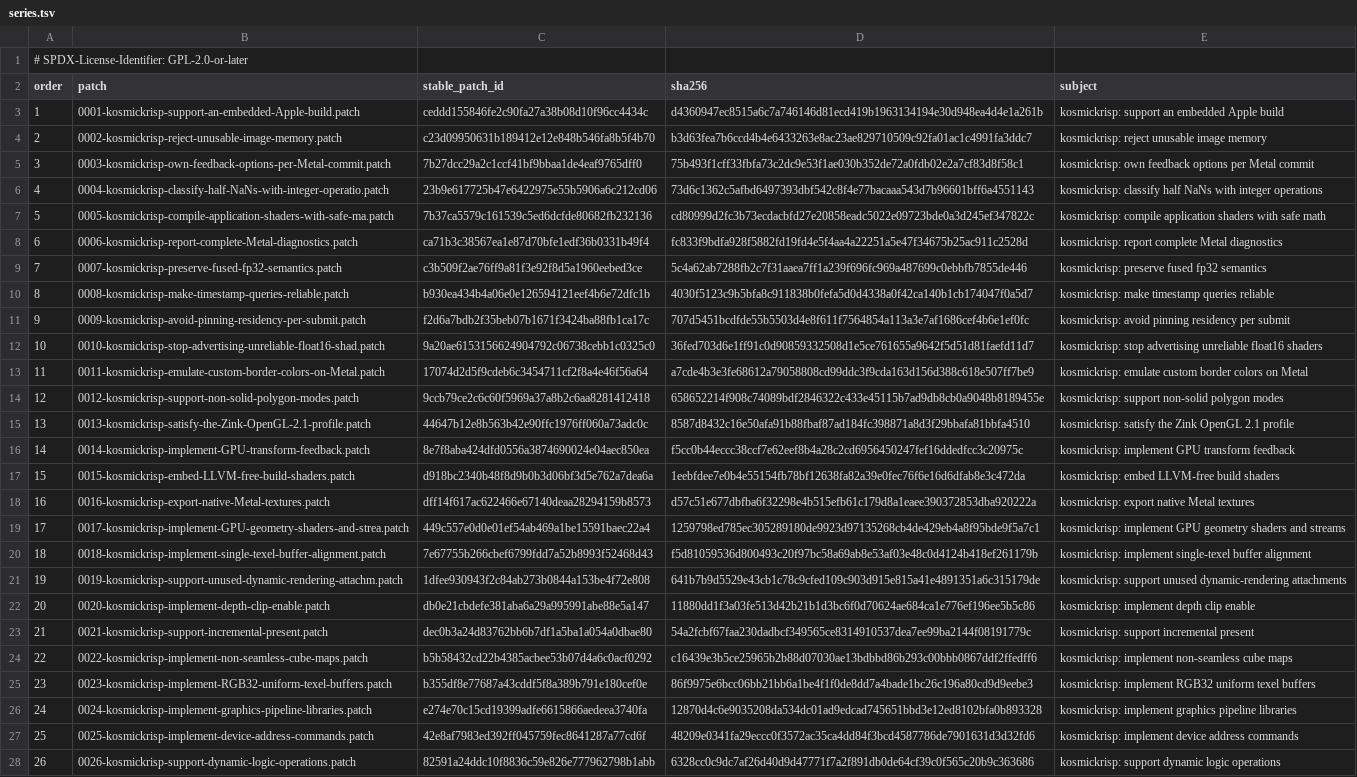
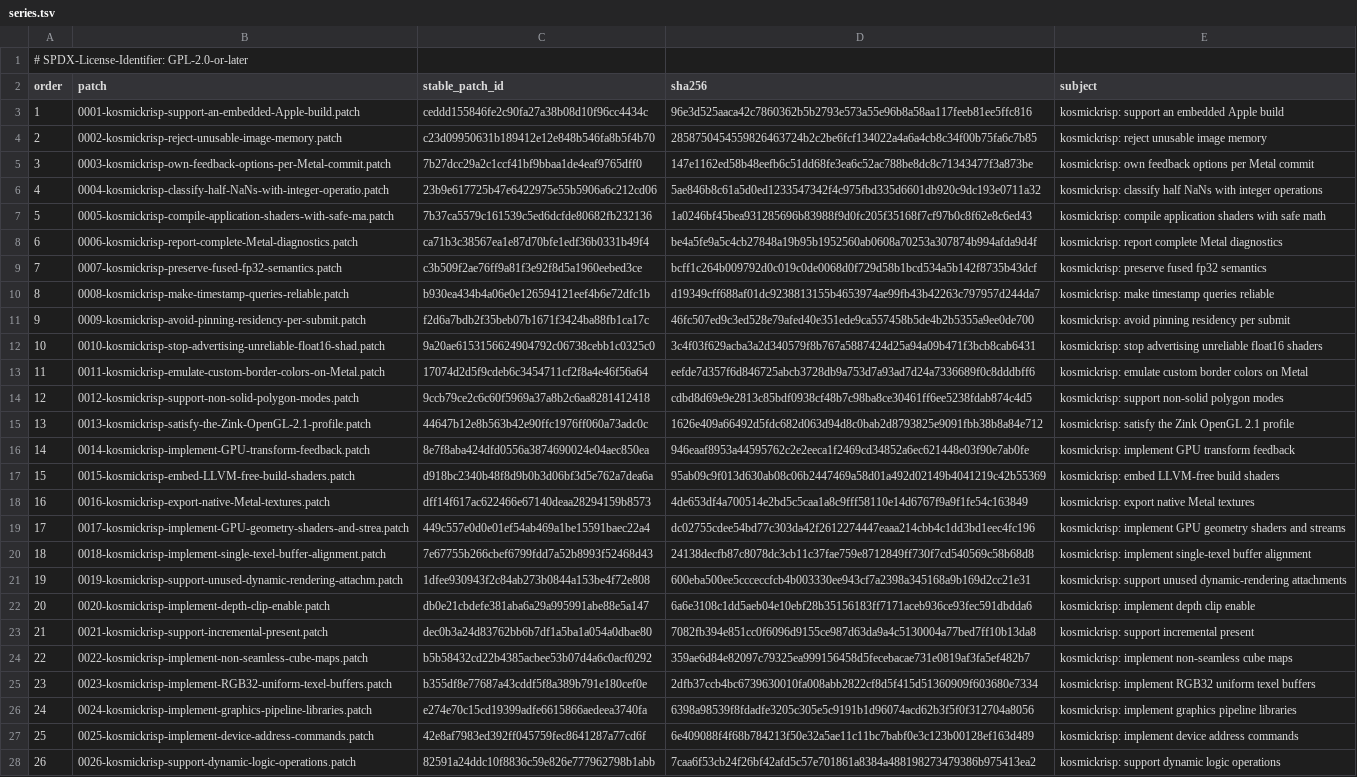
Before and after one commit to 1972nollus/Kernarium, a TSV file: dependencies/patches/mesa/series.tsv, drawn as a sheet; only a part is shown; the diff covers the shown part only; the diff names each change by its address in the sheet, - before the commit and + after, or states it on an @@ line.

```diff
--- a/dependencies/patches/mesa/series.tsv
+++ b/dependencies/patches/mesa/series.tsv
-D3 (sha256): d4360947ec8515a6c7a746146d81ecd419b1963134194e30d948ea4d4e1a261b
+D3 (sha256): 96e3d525aaca42c7860362b5b2793e573a55e96b8a58aa117feeb81ee5ffc816
-D4 (sha256): b3d63fea7b6ccd4b4e6433263e8ac23ae829710509c92fa01ac1c4991fa3ddc7
+D4 (sha256): 2858750454559826463724b2c2be6fcf134022a4a6a4cb8c34f00b75fa6c7b85
-D5 (sha256): 75b493f1cff33fbfa73c2dc9e53f1ae030b352de72a0fdb02e2a7cf83d8f58c1
+D5 (sha256): 147e1162ed58b48eefb6c51dd68fe3ea6c52ac788be8dc8c71343477f3a873be
-D6 (sha256): 73d6c1362c5afbd6497393dbf542c8f4e77bacaaa543d7b96601bff6a4551143
+D6 (sha256): 5ae846b8c61a5d0ed1233547342f4c975fbd335d6601db920c9dc193e0711a32
-D7 (sha256): cd80999d2fc3b73ecdacbfd27e20858eadc5022e09723bde0a3d245ef347822c
+D7 (sha256): 1a0246bf45bea931285696b83988f9d0fc205f35168f7cf97b0c8f62e8c6ed43
-D8 (sha256): fc833f9bdfa928f5882fd19fd4e5f4aa4a22251a5e47f34675b25ac911c2528d
+D8 (sha256): be4a5fe9a5c4cb27848a19b95b1952560ab0608a70253a307874b994afda9d4f
-D9 (sha256): 5c4a62ab7288fb2c7f31aaea7ff1a239f696fc969a487699c0ebbfb7855de446
+D9 (sha256): bcff1c264b009792d0c019c0de0068d0f729d58b1bcd534a5b142f8735b43dcf
-D10 (sha256): 4030f5123c9b5bfa8c911838b0fefa5d0d4338a0f42ca140b1cb174047f0a5d7
+D10 (sha256): d19349cff688af01dc9238813155b4653974ae99fb43b42263c797957d244da7
-D11 (sha256): 707d5451bcdfde55b5503d4e8f611f7564854a113a3e7af1686cef4b6e1ef0fc
+D11 (sha256): 46fc507ed9c3ed528e79afed40e351ede9ca557458b5de4b2b5355a9ee0de700
-D12 (sha256): 36fed703d6e1ff91c0d90859332508d1e5ce761655a9642f5d51d81faefd11d7
+D12 (sha256): 3c4f03f629acba3a2d340579f8b767a5887424d25a94a09b471f3bcb8cab6431
-D13 (sha256): a7cde4b3e3fe68612a79058808cd99ddc3f9cda163d156d388c618e507ff7be9
+D13 (sha256): eefde7d357f6d846725abcb3728db9a753d7a93ad7d24a7336689f0c8dddbff6
-D14 (sha256): 658652214f908c74089bdf2846322c433e45115b7ad9db8cb0a9048b8189455e
+D14 (sha256): cdbd8d69e9e2813c85bdf0938cf48b7c98ba8ce30461ff6ee5238fdab874c4d5
-D15 (sha256): 8587d8432c16e50afa91b88fbaf87ad184fc398871a8d3f29bbafa81bbfa4510
+D15 (sha256): 1626e409a66492d5fdc682d063d94d8c0bab2d8793825e9091fbb38b8a84e712
-D16 (sha256): f5cc0b44eccc38ccf7e62eef8b4a28c2cd6956450247fef16ddedfcc3c20975c
+D16 (sha256): 946eaaf8953a44595762c2e2eeca1f2469cd34852a6ec621448e03f90e7ab0fe
-D17 (sha256): 1eebfdee7e0b4e55154fb78bf12638fa82a39e0fec76f6e16d6dfab8e3c472da
+D17 (sha256): 95ab09c9f013d630ab08c06b2447469a58d01a492d02149b4041219c42b55369
-D18 (sha256): d57c51e677dbfba6f32298e4b515efb61c179d8a1eaee390372853dba920222a
+D18 (sha256): 4de653df4a700514e2bd5c5caa1a8c9fff58110e14d6767f9a9f1fe54c163849
-D19 (sha256): 1259798ed785ec305289180de9923d97135268cb4de429eb4a8f95bde9f5a7c1
+D19 (sha256): dc02755cdee54bd77c303da42f2612274447eaaa214cbb4c1dd3bd1eec4fc196
-D20 (sha256): f5d81059536d800493c20f97bc58a69ab8e53af03e48c0d4124b418ef261179b
+D20 (sha256): 24138decfb87c8078dc3cb11c37fae759e8712849ff730f7cd540569c58b68d8
-D21 (sha256): 641b7b9d5529e43cb1c78c9cfed109c903d915e815a41e4891351a6c315179de
+D21 (sha256): 600eba500ee5ccceccfcb4b003330ee943cf7a2398a345168a9b169d2cc21e31
-D22 (sha256): 11880dd1f3a03fe513d42b21b1d3bc6f0d70624ae684ca1e776ef196ee5b5c86
+D22 (sha256): 6a6e3108c1dd5aeb04e10ebf28b35156183ff7171aceb936ce93fec591dbdda6
-D23 (sha256): 54a2fcbf67faa230dadbcf349565ce8314910537dea7ee99ba2144f08191779c
+D23 (sha256): 7082fb394e851cc0f6096d9155ce987d63da9a4c5130004a77bed7ff10b13da8
-D24 (sha256): c16439e3b5ce25965b2b88d07030ae13bdbbd86b293c00bbb0867ddf2ffedff6
+D24 (sha256): 359ae6d84e82097c79325ea999156458d5fecebacae731e0819af3fa5ef482b7
-D25 (sha256): 86f9975e6bcc06bb21bb6a1be4f1f0de8dd7a4bade1bc26c196a80cd9d9eebe3
+D25 (sha256): 2dfb37ccb4bc6739630010fa008abb2822cf8d5f415d51360909f603680e7334
-D26 (sha256): 12870d4c6e9035208da534dc01ad9edcad745651bbd3e12ed8102bfa0b893328
+D26 (sha256): 6398a98539f8fdadfe3205c305e5c9191b1d96074acd62b3f5f0f312704a8056
-D27 (sha256): 48209e0341fa29eccc0f3572ac35ca4dd84f3bcd4587786de7901631d3d32fd6
+D27 (sha256): 6e409088f4f68b784213f50e32a5ae11c11bc7babf0e3c123b00128ef163d489
-D28 (sha256): 6328cc0c9dc7af26d40d9d47771f7a2f891db0de64cf39c0f565c20b9c363686
+D28 (sha256): 7caa6f53cb24f26bf42afd5c57e701861a8384a488198273479386b975413ea2
```
Also changed, not shown: 1 added row and 30 edited cells elsewhere in this file, 57 other files.
